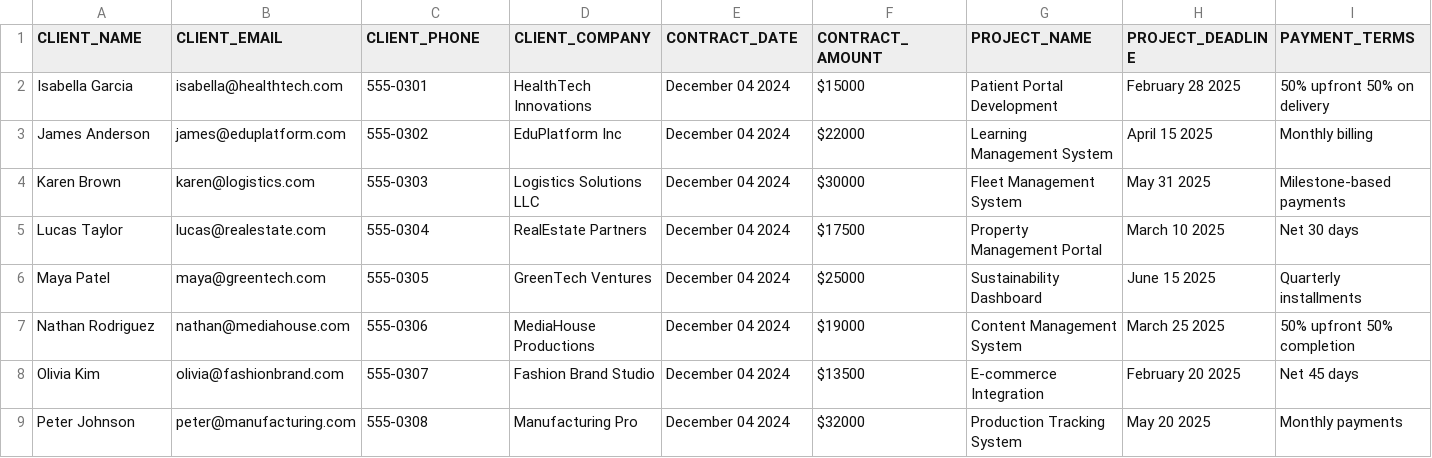
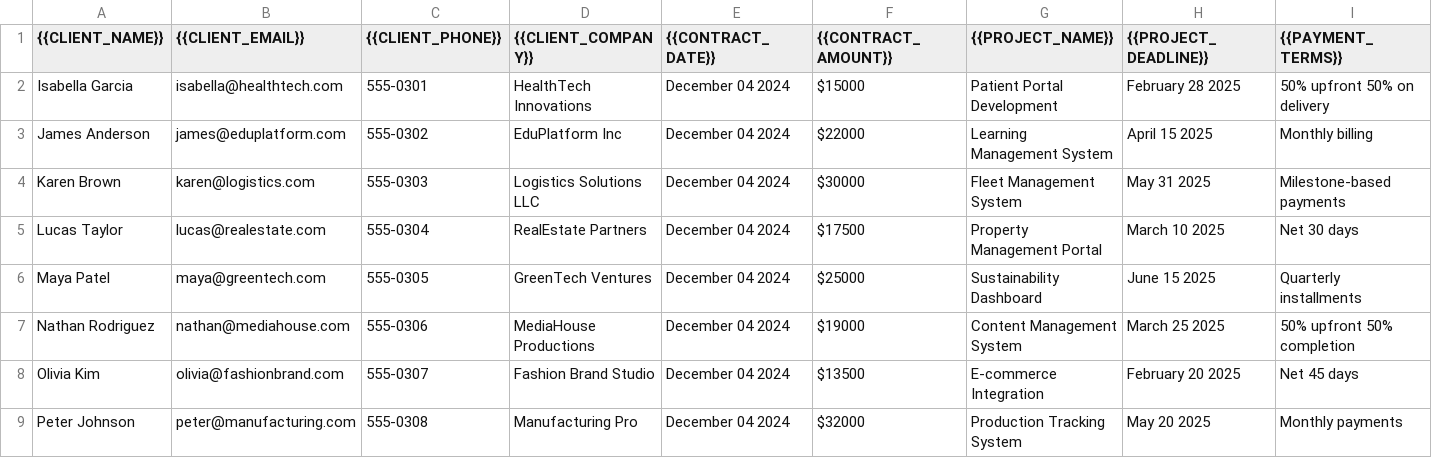
Before and after one commit to SiliconCatalyst/officeforge, a CSV file: examples/sample_data.csv, drawn as a sheet.

Commit message:
Examples issue where headers were missing curly braces in CSV

```diff
--- a/examples/sample_data.csv
+++ b/examples/sample_data.csv
@@ -1,2 +1,2 @@
-CLIENT_NAME,CLIENT_EMAIL,CLIENT_PHONE,CLIENT_COMPANY,CONTRACT_DATE,CONTRACT_AMOUNT,PROJECT_NAME,PROJECT_DEADLINE,PAYMENT_TERMS
+{{CLIENT_NAME}},{{CLIENT_EMAIL}},{{CLIENT_PHONE}},{{CLIENT_COMPANY}},{{CONTRACT_DATE}},{{CONTRACT_AMOUNT}},{{PROJECT_NAME}},{{PROJECT_DEADLINE}},{{PAYMENT_TERMS}}
 Isabella Garcia,isabella@healthtech.com,555-0301,HealthTech Innovations,December 04 2024,$15000,Patient Portal Development,February 28 2025,50% upfront 50% on delivery
```
Also changed, not shown: 1 other file.
